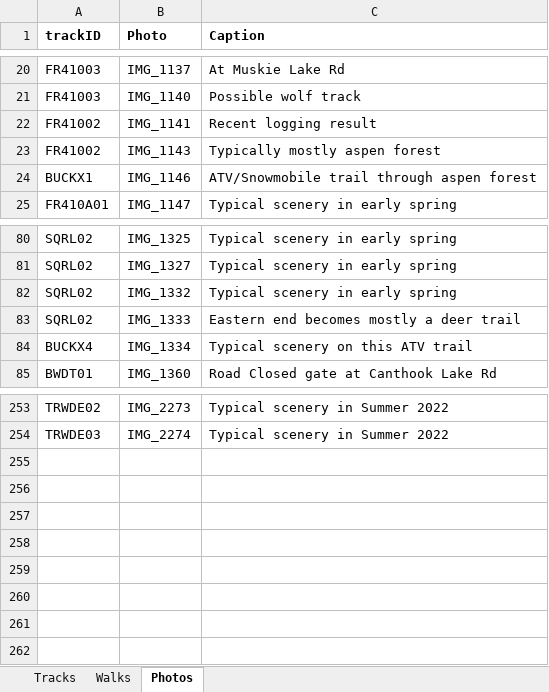
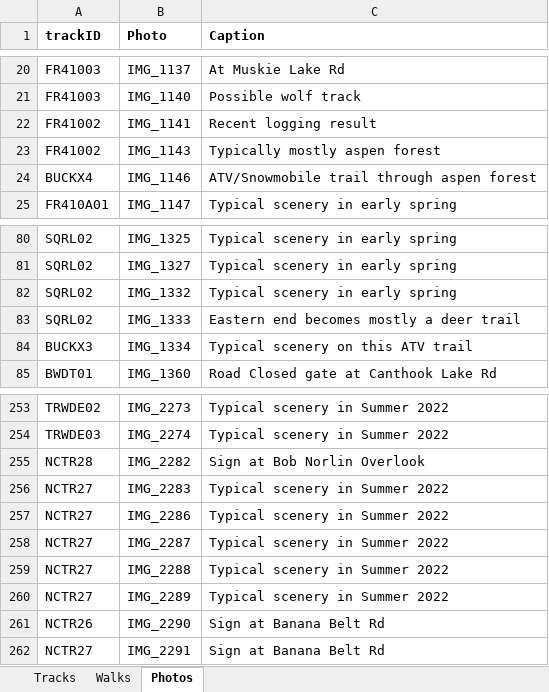
Before and after one commit to droglenc/MAPPING, an Excel workbook: Pike Chain Area/Data/Trail Mapping Info.xlsx, sheet Photos, drawn as a sheet; only a part is shown, gaps mark what is left out; values as stored, in another font and other column widths than the file's, no borders; the diff names each change by its address in the sheet, - before the commit and + after, or states it on an @@ line.

```diff
--- a/Pike Chain Area/Data/Trail Mapping Info.xlsx (sheet Photos)
+++ b/Pike Chain Area/Data/Trail Mapping Info.xlsx (sheet Photos)
-A24 (trackID): BUCKX1
+A24 (trackID): BUCKX4
-A84 (trackID): BUCKX4
+A84 (trackID): BUCKX3
+row 255: NCTR28 | IMG_2282 | Sign at Bob Norlin Overlook
+row 256: NCTR27 | IMG_2283 | Typical scenery in Summer 2022
+row 257: NCTR27 | IMG_2286 | Typical scenery in Summer 2022
+row 258: NCTR27 | IMG_2287 | Typical scenery in Summer 2022
+row 259: NCTR27 | IMG_2288 | Typical scenery in Summer 2022
+row 260: NCTR27 | IMG_2289 | Typical scenery in Summer 2022
+row 261: NCTR26 | IMG_2290 | Sign at Banana Belt Rd
+row 262: NCTR27 | IMG_2291 | Sign at Banana Belt Rd
```
Also changed, not shown: sheet Tracks, 33 other files.
